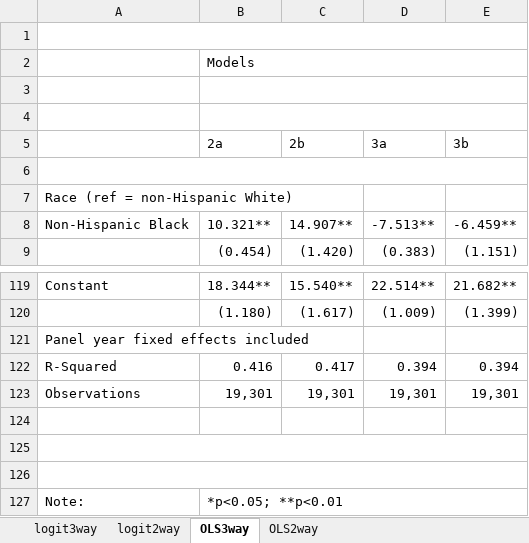
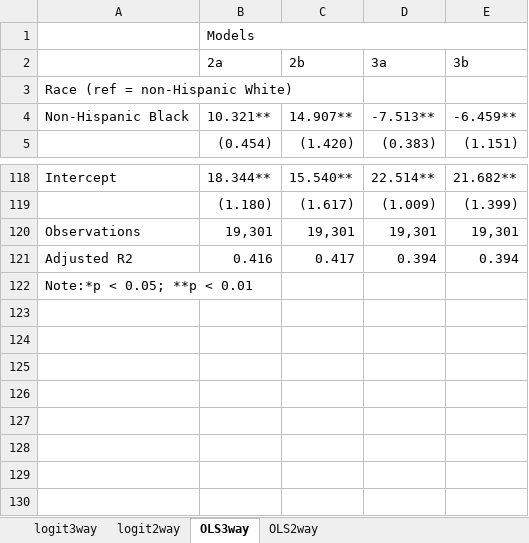
Before and after one commit to Changing-Cities-Research-Lab/psid-rs, an Excel workbook: results/reg_tables_formatted.xlsx, sheet OLS3way, drawn as a sheet; only a part is shown, gaps mark what is left out; values as stored, in another font and other column widths than the file's, no cell formats; removed rows and columns are numbered as before the commit, all else as after; the diff covers the shown part only; the diff names each change by its address in the sheet, - before the commit and + after, or states it on an @@ line.

```diff
--- a/results/reg_tables_formatted.xlsx (sheet OLS3way)
+++ b/results/reg_tables_formatted.xlsx (sheet OLS3way)
-row 1: (empty)
-row 3: (empty)
-row 4: (empty)
-row 6: (empty)
-A118: Constant
+A118: Intercept
-row 121: Panel year fixed effects included
-row 122: R-Squared | 0.416 | 0.417 | 0.394 | 0.394
-row 121: (empty)
+row 121: Adjusted R2 | 0.416 | 0.417 | 0.394 | 0.394
-A122: (empty)
+A122: Note:*p < 0.05; **p < 0.01
-A125:E125 merged
-row 126: (empty)
-row 127: Note: | *p<0.05; **p<0.01
```
Also changed, not shown: 3 added rows and 55 hidden or unhidden rows elsewhere in this sheet, sheet OLS2way, sheet logit2way, sheet logit3way, cell formats, results/Table 1_formatted.xlsx, 6 other files.
